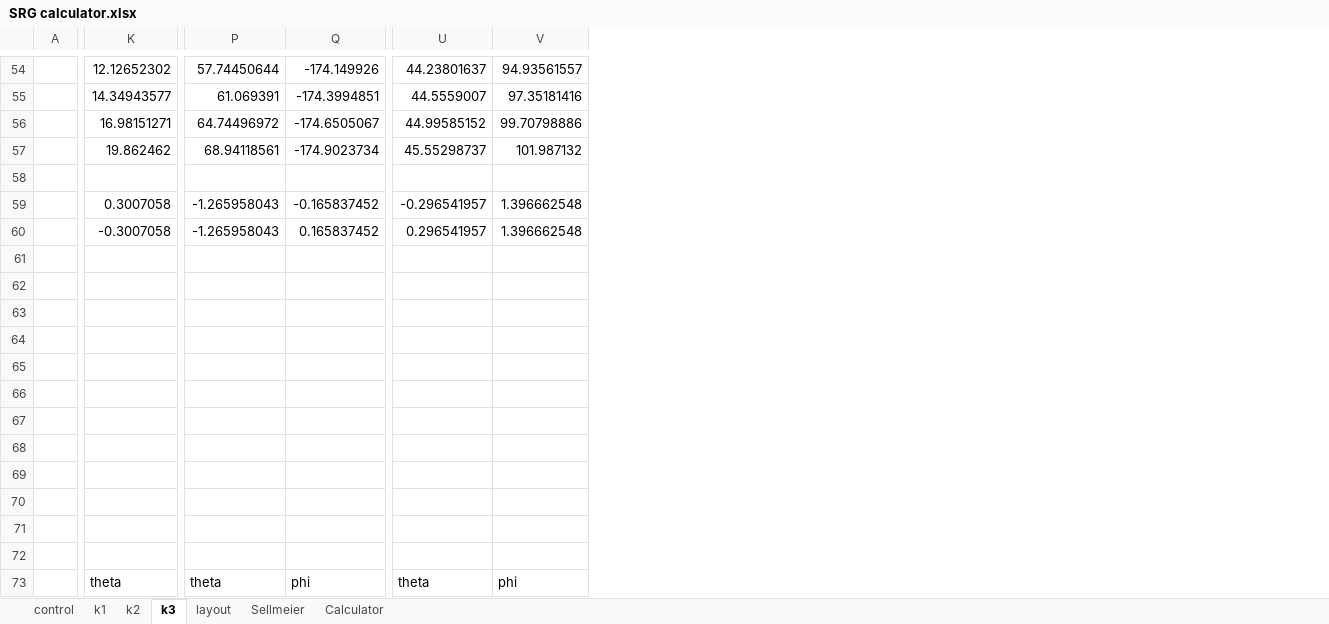
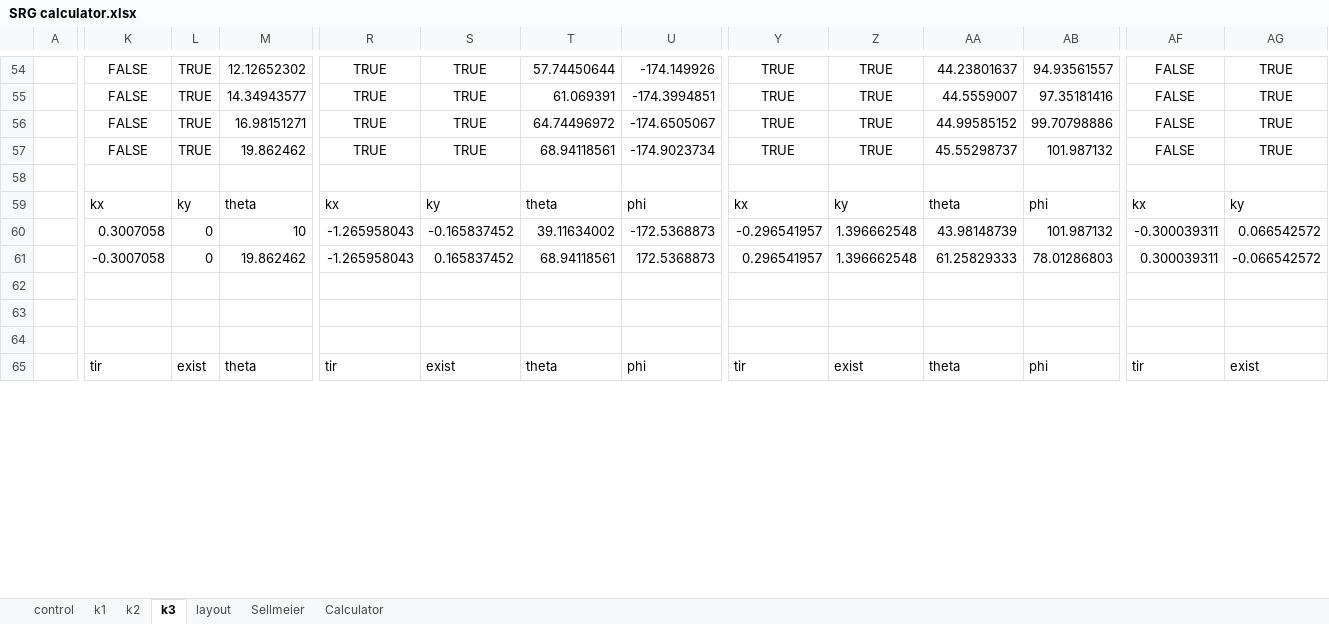
Before and after one commit to sxs735/Diffractive-waveguide-v3, an Excel workbook: SRG calculator.xlsx, sheet k3, drawn as a sheet; only a part is shown, gaps mark what is left out; values as stored, in another font and other column widths than the file's, no borders; conditional formats not drawn; removed rows and columns are numbered as before the commit, all else as after; rows hold the shown columns only; the diff covers the shown part only; the diff names each change by its address in the sheet, - before the commit and + after, or states it on an @@ line.

```diff
--- a/SRG calculator.xlsx (sheet k3)
+++ b/SRG calculator.xlsx (sheet k3)
+column K, rows 54-57: all FALSE; rows 60-65: 0.3007058 | -0.3007058 |  |  |  | tir
+column L, rows 54-57: all TRUE; rows 60-65: 0 | 0 |  |  |  | exist
+column R, rows 54-57: all TRUE; rows 60-65: -1.265958043 | -1.265958043 |  |  |  | tir
+column S, rows 54-57: all TRUE; rows 60-65: -0.165837452 | 0.165837452 |  |  |  | exist
+column Y, rows 54-57: all TRUE; rows 60-65: -0.296541957 | 0.296541957 |  |  |  | tir
+column Z, rows 54-57: all TRUE; rows 60-65: 1.396662548 | 1.396662548 |  |  |  | exist
+column AF, rows 54-57: all FALSE; rows 60-65: -0.300039311 | 0.300039311 |  |  |  | tir
+column AG, rows 54-57: all TRUE; rows 60-65: 0.066542572 | -0.066542572 |  |  |  | exist
+row 59:  | kx | ky | theta | kx | ky | theta | phi | kx | ky | theta | phi | kx | ky
-M60: 0.3007058
+M60: 10
-T60: -1.265958043
+T60: 39.11634002
-U60: -0.165837452
+U60: -172.5368873
-AA60: -0.296541957
+AA60: 43.98148739
-AB60: 1.396662548
+AB60: 101.987132
-M61: -0.3007058
+M61: 19.862462
-T61: -1.265958043
+T61: 68.94118561
-U61: 0.165837452
+U61: 172.5368873
-AA61: 0.296541957
+AA61: 61.25829333
-AB61: 1.396662548
+AB61: 78.01286803
-row 61: (empty)
-row 62: (empty)
-row 63: (empty)
-row 64: (empty)
-row 65: (empty)
-row 66: (empty)
-row 67: (empty)
-row 68: (empty)
-row 69: (empty)
```
Also changed, not shown: 5 edited cells elsewhere in this sheet, sheet k1, sheet k2, sheet layout, sheet control, formulas that keep their value, charts or pictures.
